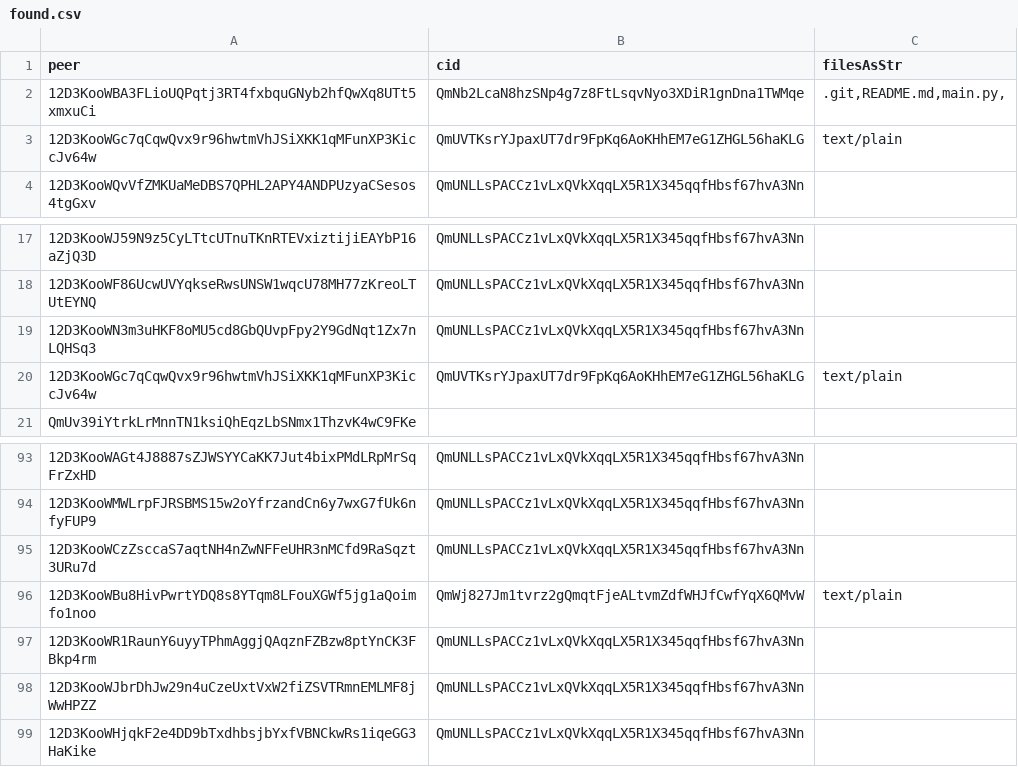
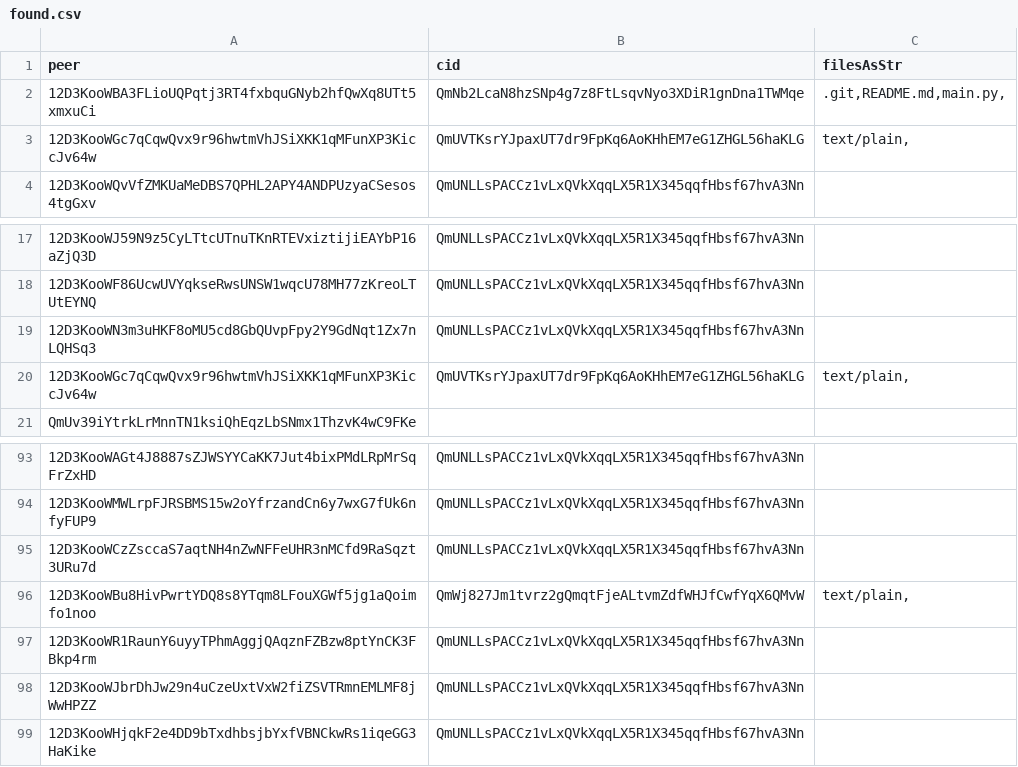
Before and after one commit to AxelGard/seek-ipns, a CSV file: found.csv, drawn as a sheet; only a part is shown, gaps mark what is left out; the diff covers the shown part only; the diff names each change by its address in the sheet, - before the commit and + after, or states it on an @@ line.

```diff
--- a/found.csv
+++ b/found.csv
-C3 (filesAsStr): text/plain
+C3 (filesAsStr): text/plain,
-C20 (filesAsStr): text/plain
+C20 (filesAsStr): text/plain,
-C96 (filesAsStr): text/plain
+C96 (filesAsStr): text/plain,
```
Also changed, not shown: 28 added rows elsewhere in this file, 5 other files.
